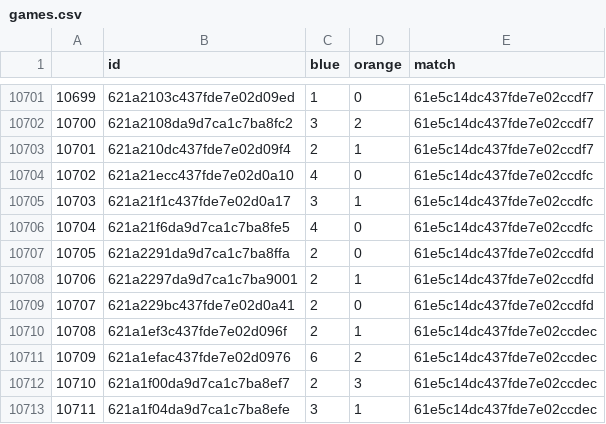
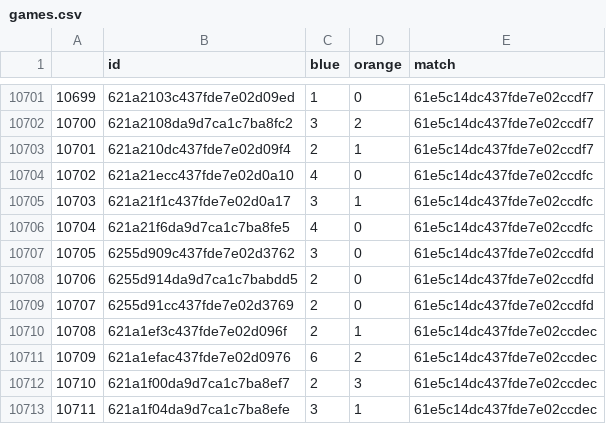
Before and after one commit to bburks/RLCS, a CSV file: output/rlcs2122/games.csv, drawn as a sheet; only a part is shown, gaps mark what is left out.

```diff
--- a/output/rlcs2122/games.csv
+++ b/output/rlcs2122/games.csv
@@ -10706,5 +10706,5 @@
 10704,621a21f6da9d7ca1c7ba8fe5,4,0,61e5c14dc437fde7e02ccdfc
-10705,621a2291da9d7ca1c7ba8ffa,2,0,61e5c14dc437fde7e02ccdfd
-10706,621a2297da9d7ca1c7ba9001,2,1,61e5c14dc437fde7e02ccdfd
-10707,621a229bc437fde7e02d0a41,2,0,61e5c14dc437fde7e02ccdfd
+10705,6255d909c437fde7e02d3762,3,0,61e5c14dc437fde7e02ccdfd
+10706,6255d914da9d7ca1c7babdd5,2,0,61e5c14dc437fde7e02ccdfd
+10707,6255d91cc437fde7e02d3769,2,0,61e5c14dc437fde7e02ccdfd
 10708,621a1ef3c437fde7e02d096f,2,1,61e5c14dc437fde7e02ccdec
```
Also changed, not shown: output/rlcs2122/matches.csv, output/rlcs2122/teams.csv, 28 other files.
